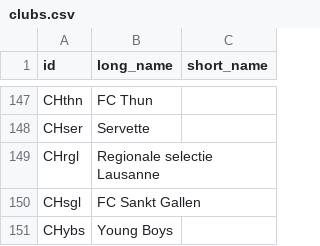
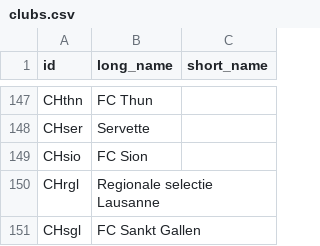
Before and after one commit to epsig/shob, a CSV file: data/sport/clubs.csv, drawn as a sheet; only a part is shown, gaps mark what is left out; the shorter side is filled out with more unchanged rows.

```diff
--- a/data/sport/clubs.csv
+++ b/data/sport/clubs.csv
@@ -148,2 +148,3 @@ CHthn,FC Thun,
 CHser,Servette,
+CHsio,FC Sion,
 CHrgl,Regionale selectie Lausanne,
```
Also changed, not shown: data/sport/europacup/europacup_2026_2027.csv, 1 other file.
